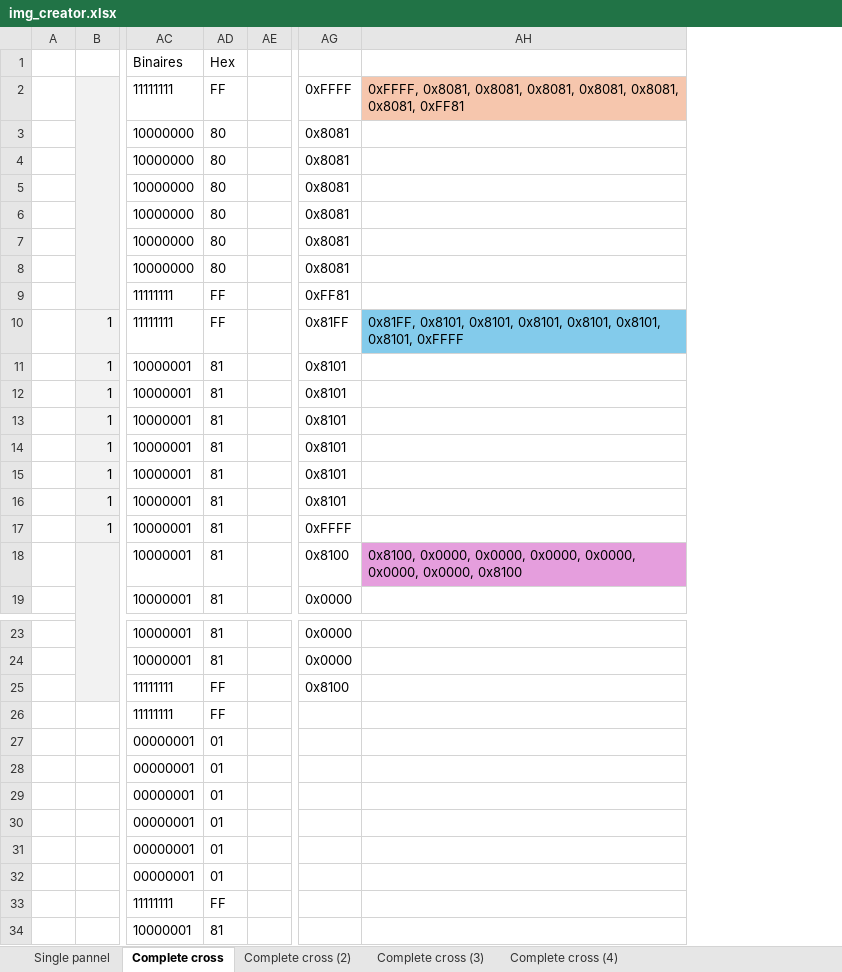
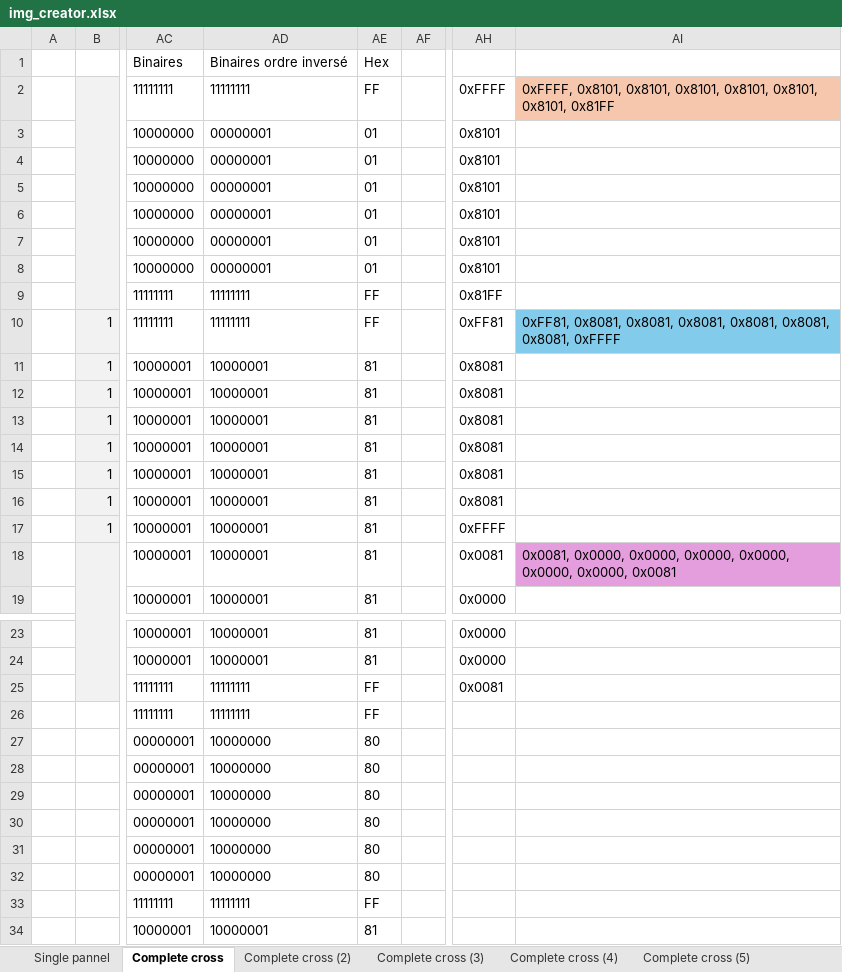
Before and after one commit to vphilippoz/pharmacy, an Excel workbook: Software/img_creator.xlsx, sheet Complete cross, drawn as a sheet; only a part is shown, gaps mark what is left out; values as stored, in another font and other column widths than the file's, no borders; conditional formats not drawn; removed rows and columns are numbered as before the commit, all else as after; the diff names each change by its address in the sheet, - before the commit and + after, or states it on an @@ line.

```diff
--- a/Software/img_creator.xlsx (sheet Complete cross)
+++ b/Software/img_creator.xlsx (sheet Complete cross)
+sheet tab: Complete cross (5)
+column AD, rows 1-19: Binaires ordre inversé | 11111111 | 00000001 | 00000001 | 00000001 | 00000001 | 00000001 | 00000001 | 11111111 | 11111111 | 10000001 | 10000001 | 10000001 | 10000001 | 10000001 | 10000001 | 10000001 | 10000001 | 10000001; rows 23-34: 10000001 | 10000001 | 11111111 | 11111111 | 10000000 | 10000000 | 10000000 | 10000000 | 10000000 | 10000000 | 11111111 | 10000001
-column AH, rows 2-18: 0xFFFF, 0x8081, 0x8081, 0x8081, 0x8081, 0x8081, 0x8081, 0xFF81 |  |  |  |  |  |  |  | 0x81FF, 0x8101, 0x8101, 0x8101, 0x8101, 0x8101, 0x8101, 0xFFFF |  |  |  |  |  |  |  | 0x8100, 0x0000, 0x0000, 0x0000, 0x0000, 0x0000, 0x0000, 0x8100
+column AI, rows 2-18: 0xFFFF, 0x8101, 0x8101, 0x8101, 0x8101, 0x8101, 0x8101, 0x81FF |  |  |  |  |  |  |  | 0xFF81, 0x8081, 0x8081, 0x8081, 0x8081, 0x8081, 0x8081, 0xFFFF |  |  |  |  |  |  |  | 0x0081, 0x0000, 0x0000, 0x0000, 0x0000, 0x0000, 0x0000, 0x0081
-AE3:AE8: 80
+AE3:AE8: 01
-AH3:AH8: 0x8081
+AH3:AH8: 0x8101
-AH9: 0xFF81
+AH9: 0x81FF
-AH10: 0x81FF
+AH10: 0xFF81
-AH11:AH16: 0x8101
+AH11:AH16: 0x8081
-AH18: 0x8100
+AH18: 0x0081
-AH25: 0x8100
+AH25: 0x0081
-AE27:AE32: 01
+AE27:AE32: 80
```
Also changed, not shown: sheet Complete cross (2), sheet Complete cross (3), sheet Complete cross (4), formulas that keep their value, 1 other file.
